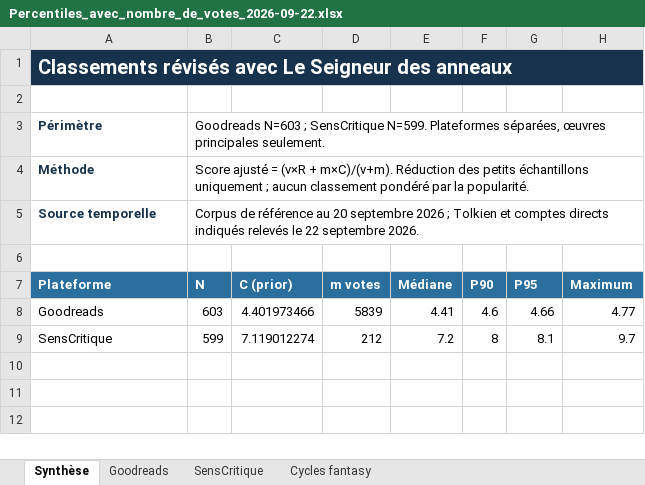
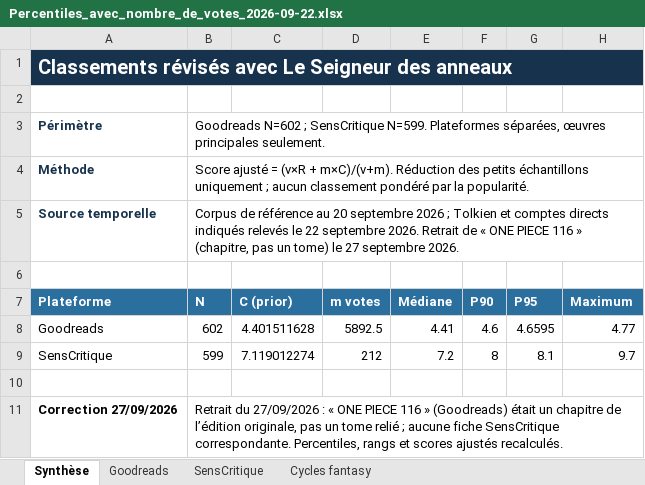
Before and after one commit to michaz94/Projecttest, an Excel workbook: Benchmark Oeuvre/Percentiles_avec_nombre_de_votes_2026-09-22.xlsx, sheet Synthèse, drawn as a sheet; values as stored, in another font and other column widths than the file's, no borders; the diff names each change by its address in the sheet, - before the commit and + after, or states it on an @@ line.

```diff
--- a/Benchmark Oeuvre/Percentiles_avec_nombre_de_votes_2026-09-22.xlsx (sheet Synthèse)
+++ b/Benchmark Oeuvre/Percentiles_avec_nombre_de_votes_2026-09-22.xlsx (sheet Synthèse)
-B3 (N): Goodreads N=603 ; SensCritique…
+B3 (N): Goodreads N=602 ; SensCritique…
-B5 (N): …septembre 2026.
+B5 (N): …septembre 2026. Retrait de « ONE PIECE 116 » (chapitre, pas un tome) le 27 septembre 2026.
-B8 (N): 603
+B8 (N): 602
-C8 (C (prior)): 4.401973466
+C8 (C (prior)): 4.401511628
-D8 (m votes): 5839
+D8 (m votes): 5892.5
-G8 (P95): 4.66
+G8 (P95): 4.6595
+row 10: (empty)
+row 11: Correction 27/09/2026 | Retrait du 27/09/2026 : « ONE PIECE 116 » (Goodreads) était un chapitre de l’édition originale, pas un tome relié ; aucune fiche SensCritique correspondante. Percentiles, rangs et scores ajustés recalculés.
```
Also changed, not shown: sheet Goodreads, Benchmark Oeuvre/Percentiles_avec_nombre_de_votes_2026-09-20.xlsx, Benchmark Oeuvre/Percentiles_tous_corpus_principaux_2026-09-20.xlsx, 17 other files.
